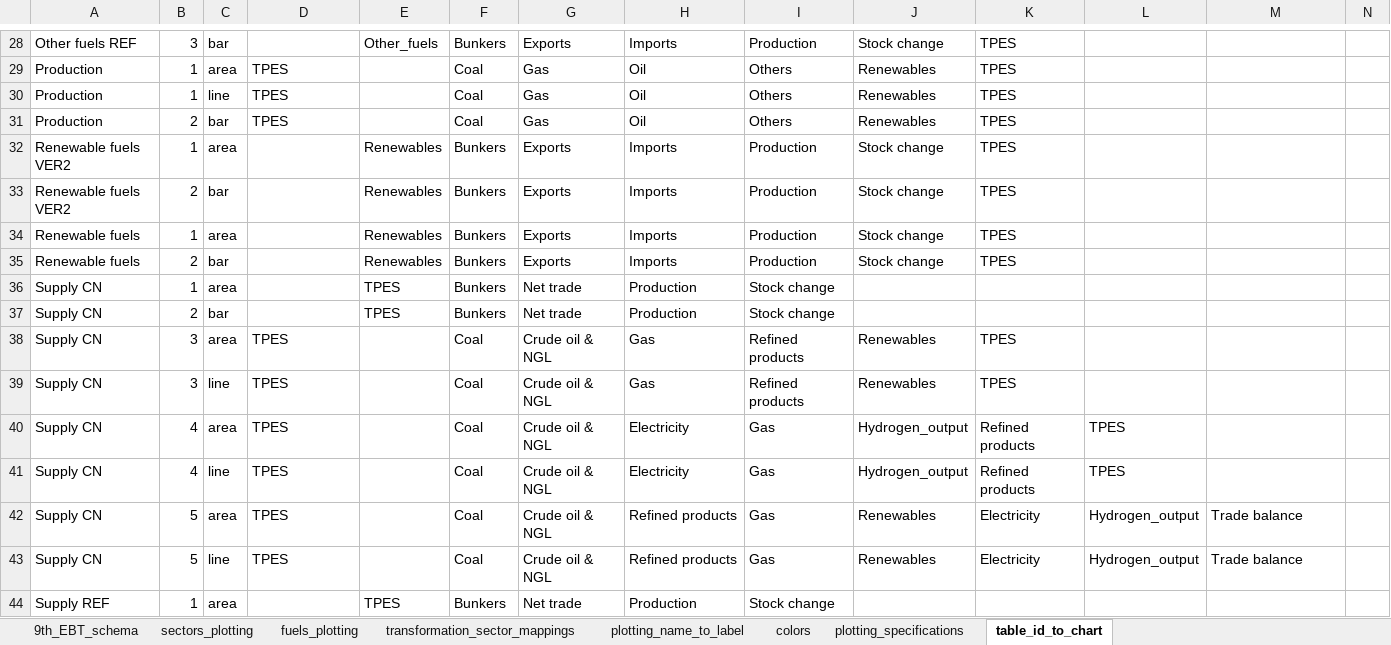
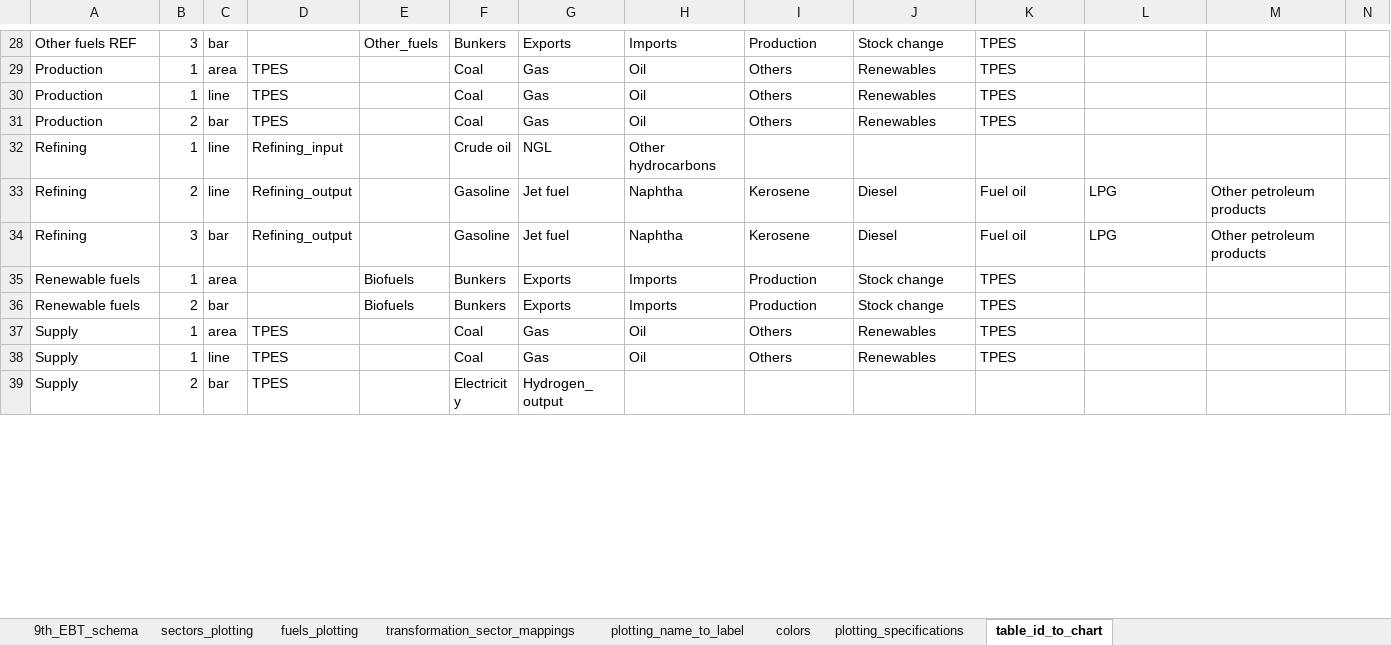
Before and after one commit to asia-pacific-energy-research-centre/9th_edition_visualisation, an Excel workbook: config/master_config.xlsx, sheet table_id_to_chart, drawn as a sheet; only a part is shown, gaps mark what is left out; the shorter side is filled out with more unchanged rows; values as stored, in another font and other column widths than the file's, no borders; charts and pictures not drawn; removed rows and columns are numbered as before the commit, all else as after; rows hold the shown columns only; the diff covers the shown part only; the diff names each change by its address in the sheet, - before the commit and + after, or states it on an @@ line.

```diff
--- a/config/master_config.xlsx (sheet table_id_to_chart)
+++ b/config/master_config.xlsx (sheet table_id_to_chart)
-row 32: Renewable fuels VER2 | 1 | area |  | Renewables | Bunkers | Exports | Imports | Production | Stock change | TPES
-row 33: Renewable fuels VER2 | 2 | bar |  | Renewables | Bunkers | Exports | Imports | Production | Stock change | TPES
@@ row 64 moved to row 32: Refining @@
@@ row 65 moved to row 33: Refining @@
@@ row 66 moved to row 34: Refining @@
-E35:E36: Renewables
+E35:E36: Biofuels
-row 36: Supply CN | 1 | area |  | TPES | Bunkers | Net trade | Production | Stock change
-row 37: Supply CN | 2 | bar |  | TPES | Bunkers | Net trade | Production | Stock change
-row 38: Supply CN | 3 | area | TPES |  | Coal | Crude oil & NGL | Gas | Refined products | Renewables | TPES
-row 39: Supply CN | 3 | line | TPES |  | Coal | Crude oil & NGL | Gas | Refined products | Renewables | TPES
-row 40: Supply CN | 4 | area | TPES |  | Coal | Crude oil & NGL | Electricity | Gas | Hydrogen_output | Refined products | TPES
-row 41: Supply CN | 4 | line | TPES |  | Coal | Crude oil & NGL | Electricity | Gas | Hydrogen_output | Refined products | TPES
-row 42: Supply CN | 5 | area | TPES |  | Coal | Crude oil & NGL | Refined products | Gas | Renewables | Electricity | Hydrogen_output | Trade balance
-row 43: Supply CN | 5 | line | TPES |  | Coal | Crude oil & NGL | Refined products | Gas | Renewables | Electricity | Hydrogen_output | Trade balance
-row 44: Supply REF | 1 | area |  | TPES | Bunkers | Net trade | Production | Stock change
```
Also changed, not shown: 6 added rows, 12 removed rows, 5 moved rows and 5 edited cells elsewhere in this sheet, sheet colors, sheet plotting_specifications, sheet fuels_plotting, 7 other files.
